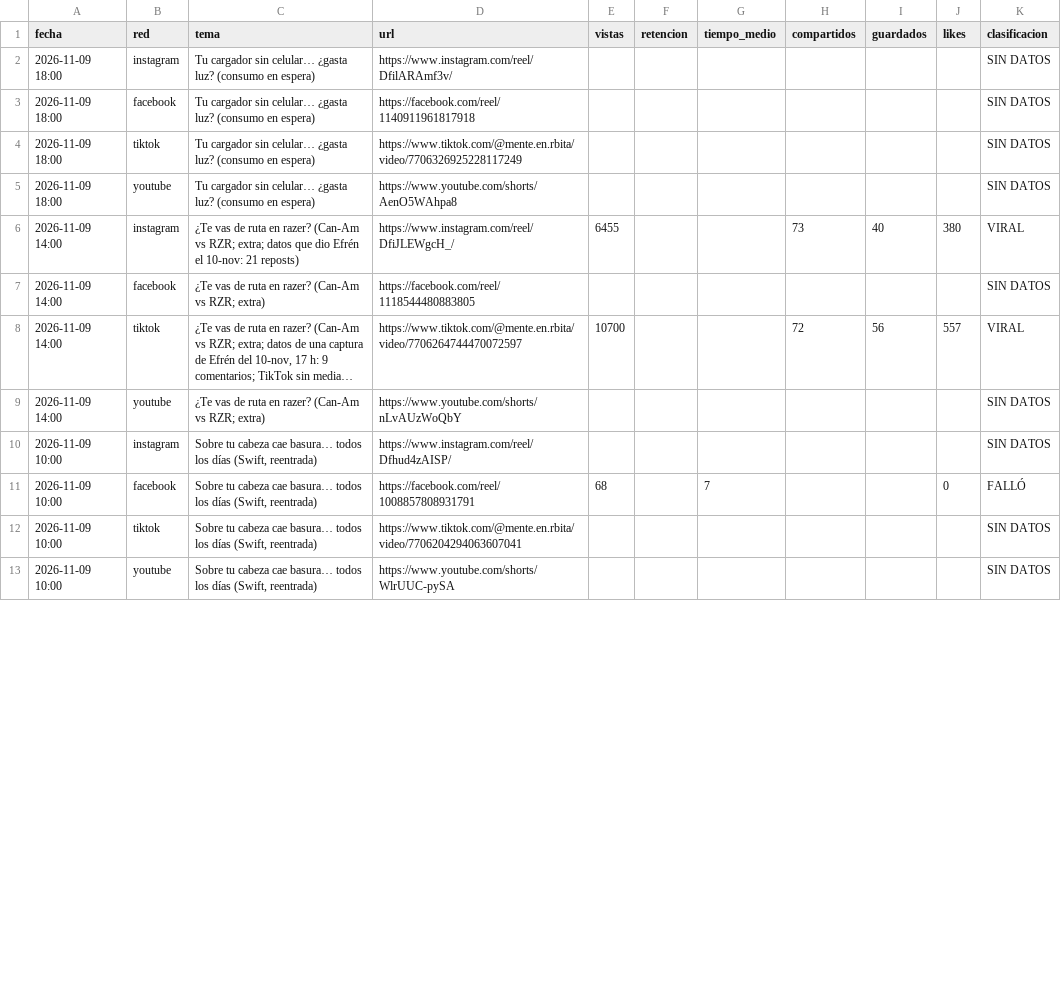
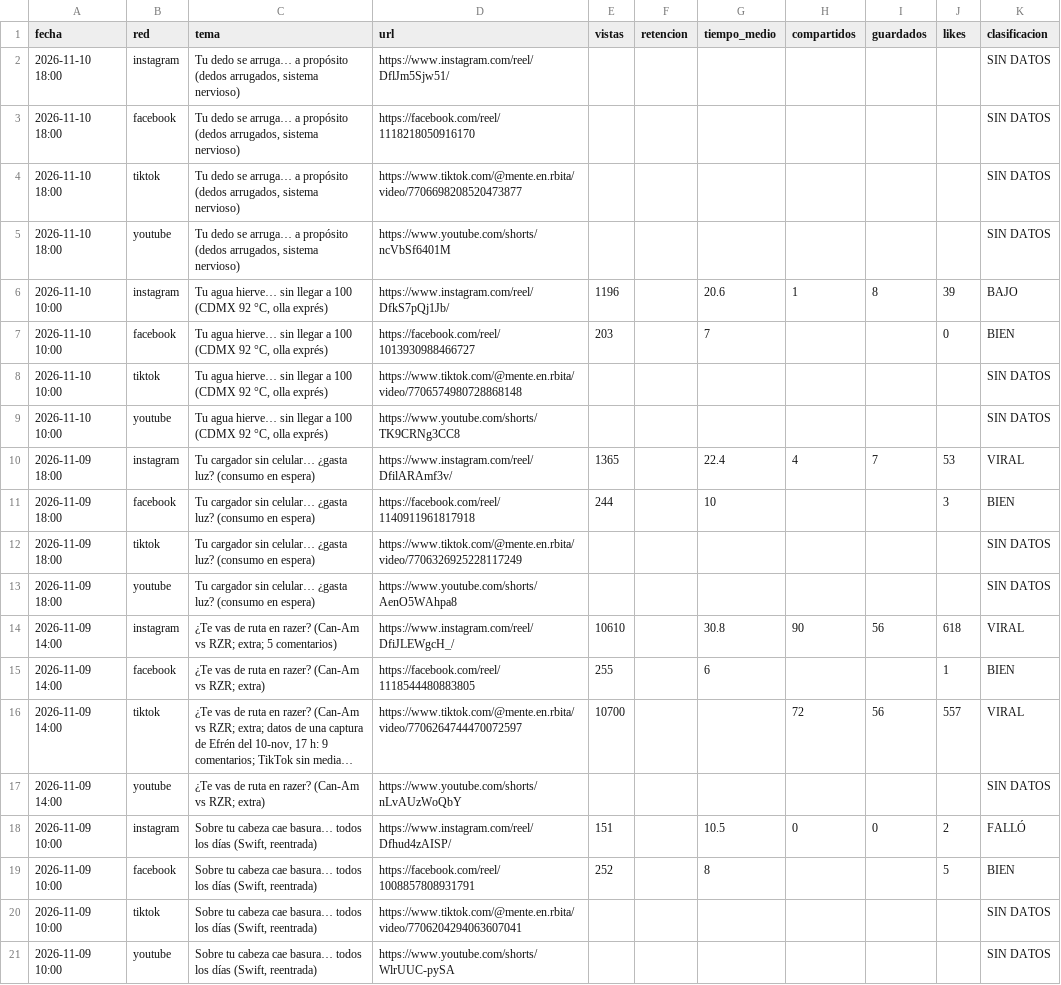
Before and after one commit to efrencuenta245-web/mente-en-orbita, a CSV file: stats/redes.csv, drawn as a sheet; only a part is shown; long unchanged cells end in …; addresses are those after the commit; the diff covers the shown part only; the diff names each change by its address in the sheet, - before the commit and + after, or states it on an @@ line.

```diff
--- a/stats/redes.csv
+++ b/stats/redes.csv
-A2:A3 (fecha): 2026-11-09 18:00
+A2:A3 (fecha): 2026-11-10 18:00
-C2:C3 (tema): Tu cargador sin celular… ¿gasta luz? (consumo en espera)
+C2:C3 (tema): Tu dedo se arruga… a propósito (dedos arrugados, sistema nervioso)
-D2 (url): https://www.instagram.com/reel/DfilARAmf3v/
+D2 (url): https://www.instagram.com/reel/DflJm5Sjw51/
-D3 (url): https://facebook.com/reel/1140911961817918
+D3 (url): https://facebook.com/reel/1118218050916170
+row 4: 2026-11-10 18:00 | tiktok | Tu dedo se arruga… a propósito (dedos arrugados, sistema nervioso) | https://www.tiktok.com/@mente.en.rbita/video/7706698208520473877 |  |  |  |  |  |  | SIN DATOS
+row 5: 2026-11-10 18:00 | youtube | Tu dedo se arruga… a propósito (dedos arrugados, sistema nervioso) | https://www.youtube.com/shorts/ncVbSf6401M |  |  |  |  |  |  | SIN DATOS
+row 6: 2026-11-10 10:00 | instagram | Tu agua hierve… sin llegar a 100 (CDMX 92 °C, olla exprés) | https://www.instagram.com/reel/DfkS7pQj1Jb/ | 1196 |  | 20.6 | 1 | 8 | 39 | BAJO
+row 7: 2026-11-10 10:00 | facebook | Tu agua hierve… sin llegar a 100 (CDMX 92 °C, olla exprés) | https://facebook.com/reel/1013930988466727 | 203 |  | 7 |  |  | 0 | BIEN
+row 8: 2026-11-10 10:00 | tiktok | Tu agua hierve… sin llegar a 100 (CDMX 92 °C, olla exprés) | https://www.tiktok.com/@mente.en.rbita/video/7706574980728868148 |  |  |  |  |  |  | SIN DATOS
+row 9: 2026-11-10 10:00 | youtube | Tu agua hierve… sin llegar a 100 (CDMX 92 °C, olla exprés) | https://www.youtube.com/shorts/TK9CRNg3CC8 |  |  |  |  |  |  | SIN DATOS
+row 10: 2026-11-09 18:00 | instagram | Tu cargador sin celular… ¿gasta luz? (consumo en espera) | https://www.instagram.com/reel/DfilARAmf3v/ | 1365 |  | 22.4 | 4 | 7 | 53 | VIRAL
+row 11: 2026-11-09 18:00 | facebook | Tu cargador sin celular… ¿gasta luz? (consumo en espera) | https://facebook.com/reel/1140911961817918 | 244 |  | 10 |  |  | 3 | BIEN
-C14 (tema): …RZR; extra; datos que dio Efrén el 10-nov: 21 reposts)
+C14 (tema): …RZR; extra; 5 comentarios)
-E14 (vistas): 6455
+E14 (vistas): 10610
-G14 (tiempo_medio): (empty)
+G14 (tiempo_medio): 30.8
-H14 (compartidos): 73
+H14 (compartidos): 90
-I14 (guardados): 40
+I14 (guardados): 56
-J14 (likes): 380
+J14 (likes): 618
-E15 (vistas): (empty)
+E15 (vistas): 255
-G15 (tiempo_medio): (empty)
+G15 (tiempo_medio): 6
-J15 (likes): (empty)
+J15 (likes): 1
-K15 (clasificacion): SIN DATOS
+K15 (clasificacion): BIEN
-E18 (vistas): (empty)
+E18 (vistas): 151
-G18 (tiempo_medio): (empty)
+G18 (tiempo_medio): 10.5
-H18 (compartidos): (empty)
+H18 (compartidos): 0
-I18 (guardados): (empty)
+I18 (guardados): 0
-J18 (likes): (empty)
+J18 (likes): 2
-K18 (clasificacion): SIN DATOS
+K18 (clasificacion): FALLÓ
-E19 (vistas): 68
+E19 (vistas): 252
-G19 (tiempo_medio): 7
+G19 (tiempo_medio): 8
-J19 (likes): 0
+J19 (likes): 5
-K19 (clasificacion): FALLÓ
+K19 (clasificacion): BIEN
```
Also changed, not shown: 13 edited cells elsewhere in this file, stats/seguidores.csv, 2 other files.
